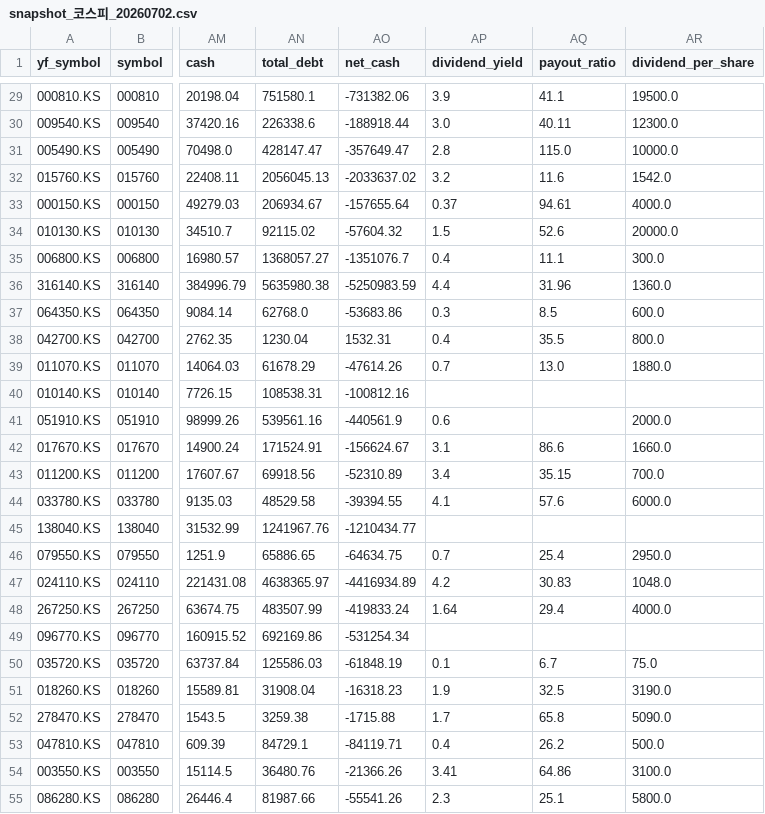
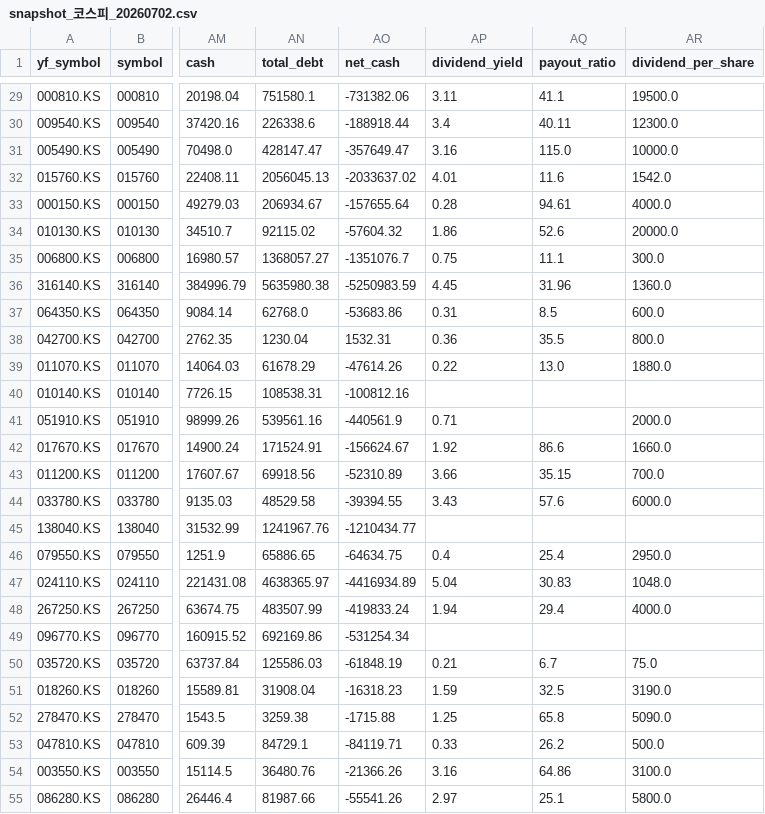
Before and after one commit to doridoriv/stock-screener, a CSV file: cache/snapshot_코스피_20260702.csv, drawn as a sheet; only a part is shown, gaps mark what is left out; the diff covers the shown part only; the diff names each change by its address in the sheet, - before the commit and + after, or states it on an @@ line.

```diff
--- a/cache/snapshot_코스피_20260702.csv
+++ b/cache/snapshot_코스피_20260702.csv
-AP29 (dividend_yield): 3.9
+AP29 (dividend_yield): 3.11
-AP30 (dividend_yield): 3.0
+AP30 (dividend_yield): 3.4
-AP31 (dividend_yield): 2.8
+AP31 (dividend_yield): 3.16
-AP32 (dividend_yield): 3.2
+AP32 (dividend_yield): 4.01
-AP33 (dividend_yield): 0.37
+AP33 (dividend_yield): 0.28
-AP34 (dividend_yield): 1.5
+AP34 (dividend_yield): 1.86
-AP35 (dividend_yield): 0.4
+AP35 (dividend_yield): 0.75
-AP36 (dividend_yield): 4.4
+AP36 (dividend_yield): 4.45
-AP37 (dividend_yield): 0.3
+AP37 (dividend_yield): 0.31
-AP38 (dividend_yield): 0.4
+AP38 (dividend_yield): 0.36
-AP39 (dividend_yield): 0.7
+AP39 (dividend_yield): 0.22
-AP41 (dividend_yield): 0.6
+AP41 (dividend_yield): 0.71
-AP42 (dividend_yield): 3.1
+AP42 (dividend_yield): 1.92
-AP43 (dividend_yield): 3.4
+AP43 (dividend_yield): 3.66
-AP44 (dividend_yield): 4.1
+AP44 (dividend_yield): 3.43
-AP46 (dividend_yield): 0.7
+AP46 (dividend_yield): 0.4
-AP47 (dividend_yield): 4.2
+AP47 (dividend_yield): 5.04
-AP48 (dividend_yield): 1.64
+AP48 (dividend_yield): 1.94
-AP50 (dividend_yield): 0.1
+AP50 (dividend_yield): 0.21
-AP51 (dividend_yield): 1.9
+AP51 (dividend_yield): 1.59
-AP52 (dividend_yield): 1.7
+AP52 (dividend_yield): 1.25
-AP53 (dividend_yield): 0.4
+AP53 (dividend_yield): 0.33
-AP54 (dividend_yield): 3.41
+AP54 (dividend_yield): 3.16
-AP55 (dividend_yield): 2.3
+AP55 (dividend_yield): 2.97
```
Also changed, not shown: 54 edited cells elsewhere in this file, cache/snapshot_코스닥_20260630.csv, cache/snapshot_코스닥_20260701.csv, 4 other files.
